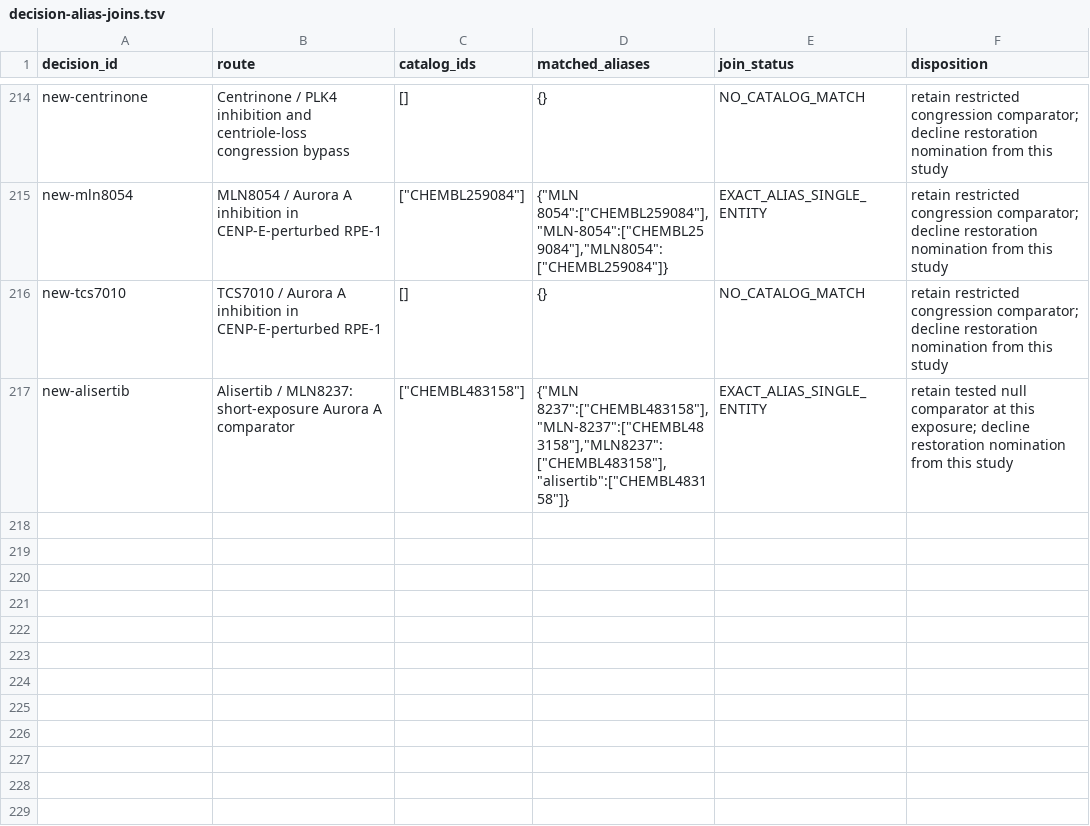
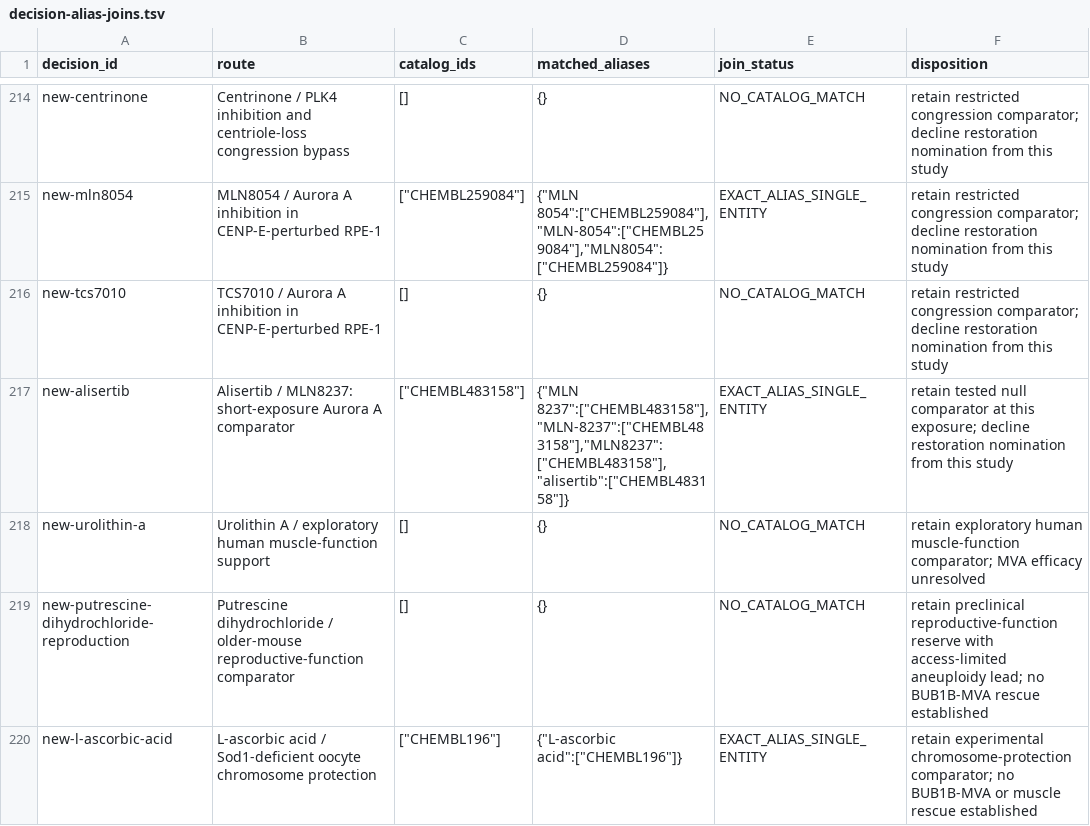
Before and after one commit to EternaPeptix/mva-hackathon, a TSV file: workflow/track2-drug-census/decision-alias-joins.tsv, drawn as a sheet; only a part is shown, gaps mark what is left out.

Commit message:
Qualify urolithin A and distinct common-compound functional evidence

```diff
--- a/workflow/track2-drug-census/decision-alias-joins.tsv
+++ b/workflow/track2-drug-census/decision-alias-joins.tsv
@@ -217 +217,4 @@ new-tcs7010	TCS7010 / Aurora A inhibition in CENP-E-perturbed RPE-1	[]	{}	NO_CAT
 new-alisertib	Alisertib / MLN8237: short-exposure Aurora A comparator	"[""CHEMBL483158""]"	"{""MLN 8237"":[""CHEMBL483158""],""MLN-8237"":[""CHEMBL483158""],""MLN8237"":[""CHEMBL483158""],""alisertib"":[""CHEMBL483158""]}"	EXACT_ALIAS_SINGLE_ENTITY	retain tested null comparator at this exposure; decline restoration nomination from this study
+new-urolithin-a	Urolithin A / exploratory human muscle-function support	[]	{}	NO_CATALOG_MATCH	retain exploratory human muscle-function comparator; MVA efficacy unresolved
+new-putrescine-dihydrochloride-reproduction	Putrescine dihydrochloride / older-mouse reproductive-function comparator	[]	{}	NO_CATALOG_MATCH	retain preclinical reproductive-function reserve with access-limited aneuploidy lead; no BUB1B-MVA rescue established
+new-l-ascorbic-acid	L-ascorbic acid / Sod1-deficient oocyte chromosome protection	"[""CHEMBL196""]"	"{""L-ascorbic acid"":[""CHEMBL196""]}"	EXACT_ALIAS_SINGLE_ENTITY	retain experimental chromosome-protection comparator; no BUB1B-MVA or muscle rescue established
```
Also changed, not shown: 33 other files.
